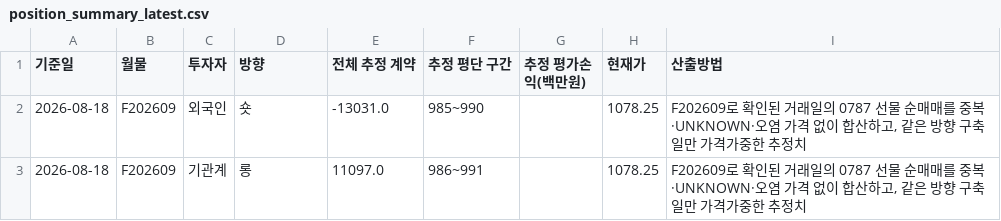
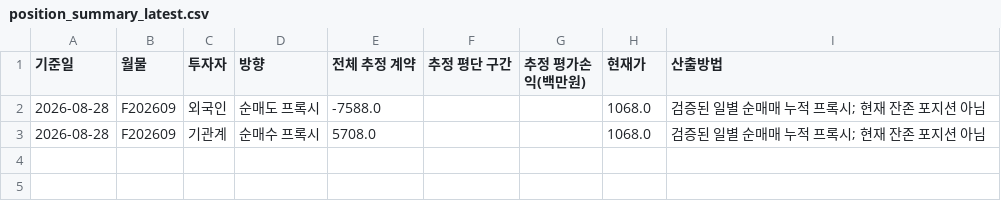
Before and after one commit to jsinvest/dashboard, a CSV file: supply-zone/position_summary_latest.csv, drawn as a sheet.

```diff
--- a/supply-zone/position_summary_latest.csv
+++ b/supply-zone/position_summary_latest.csv
@@ -1,3 +1,3 @@
 기준일,월물,투자자,방향,전체 추정 계약,추정 평단 구간,추정 평가손익(백만원),현재가,산출방법
-2026-08-18,F202609,외국인,숏,-13031.0,985~990,,1078.25,"F202609로 확인된 거래일의 0787 선물 순매매를 중복·UNKNOWN·오염 가격 없이 합산하고, 같은 방향 구축일만 가격가중한 추정치"
-2026-08-18,F202609,기관계,롱,11097.0,986~991,,1078.25,"F202609로 확인된 거래일의 0787 선물 순매매를 중복·UNKNOWN·오염 가격 없이 합산하고, 같은 방향 구축일만 가격가중한 추정치"
+2026-08-28,F202609,외국인,순매도 프록시,-7588.0,,,1068.0,검증된 일별 순매매 누적 프록시; 현재 잔존 포지션 아님
+2026-08-28,F202609,기관계,순매수 프록시,5708.0,,,1068.0,검증된 일별 순매매 누적 프록시; 현재 잔존 포지션 아님
```
Also changed, not shown: supply-zone/cumulative_zones_latest.csv, 7 other files.
